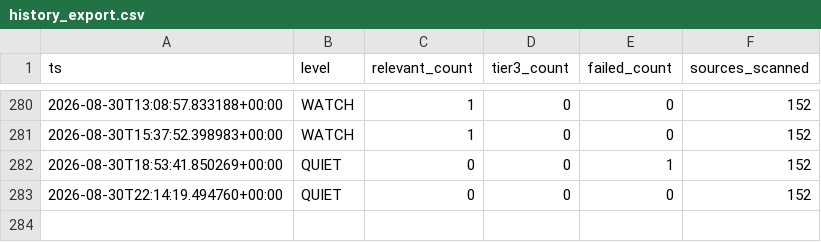
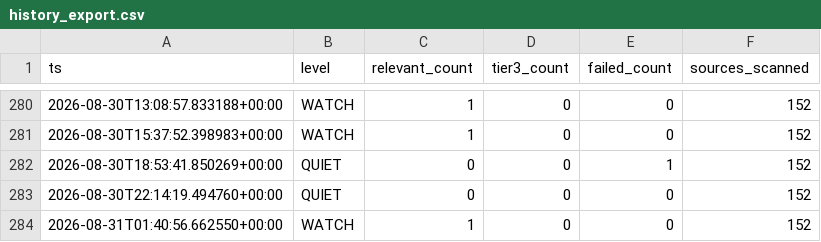
Before and after one commit to andrejsvorobjovs/baltic-monitor-site, a CSV file: history_export.csv, drawn as a sheet; only a part is shown, gaps mark what is left out.

```diff
--- a/history_export.csv
+++ b/history_export.csv
@@ -283 +283,2 @@ ts,level,relevant_count,tier3_count,failed_count,sources_scanned
 2026-08-30T22:14:19.494760+00:00,QUIET,0,0,0,152
+2026-08-31T01:40:56.662550+00:00,WATCH,1,0,0,152
```
Also changed, not shown: escalation_export.csv, 4 other files.
